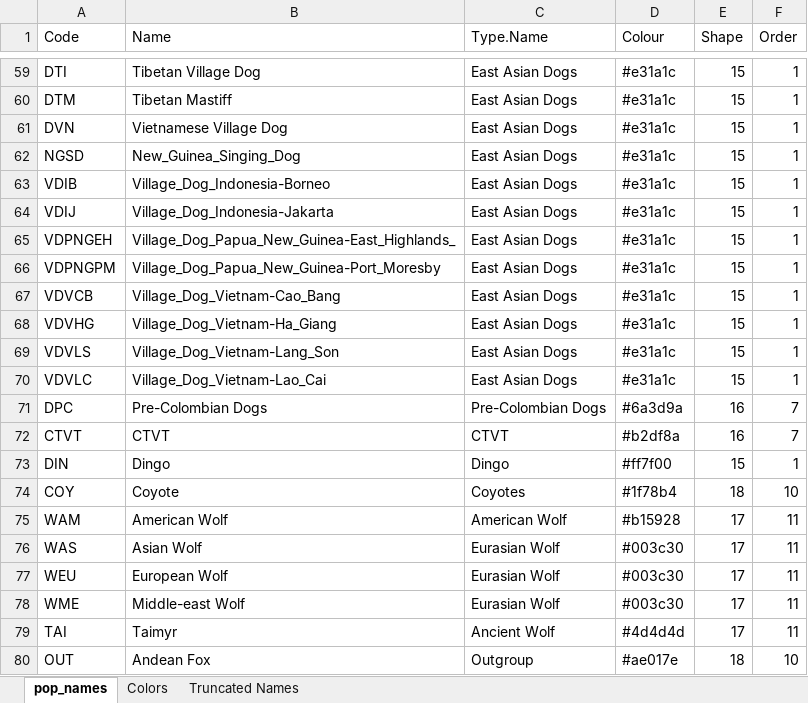
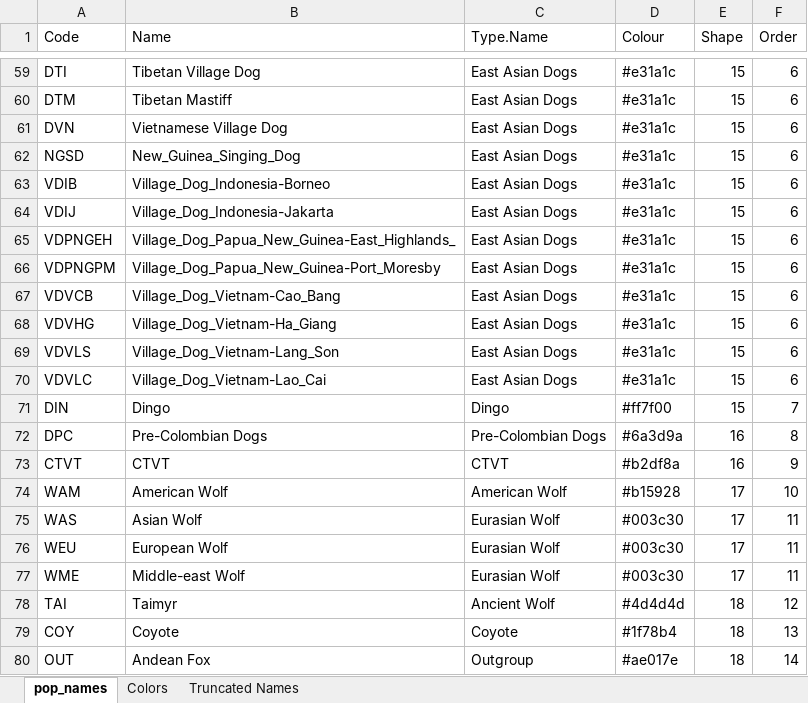
Before and after one commit to ekirving/ctvt_paper, an Excel workbook: pop_names.xlsx, sheet pop_names, drawn as a sheet; only a part is shown, gaps mark what is left out; values as stored, in another font and other column widths than the file's, no borders; removed rows and columns are numbered as before the commit, all else as after; the diff covers the shown part only; the diff names each change by its address in the sheet, - before the commit and + after, or states it on an @@ line.

Commit message:
name changes and meta pop ordering

```diff
--- a/pop_names.xlsx (sheet pop_names)
+++ b/pop_names.xlsx (sheet pop_names)
-F59:F70 (Order): 1
+F59:F70 (Order): 6
+row 71: DIN | Dingo | Dingo | #ff7f00 | 15 | 7
-F72 (Order): 7
+F72 (Order): 8
-F73 (Order): 7
+F73 (Order): 9
-row 73: DIN | Dingo | Dingo | #ff7f00 | 15 | 1
-row 74: COY | Coyote | Coyotes | #1f78b4 | 18 | 10
-F74 (Order): 11
+F74 (Order): 10
-E78 (Shape): 17
+E78 (Shape): 18
-F78 (Order): 11
+F78 (Order): 12
+row 79: COY | Coyote | Coyote | #1f78b4 | 18 | 13
-F80 (Order): 10
+F80 (Order): 14
```
Also changed, not shown: 65 edited cells elsewhere in this sheet, sheet Colors, formulas that keep their value, 3 other files.
